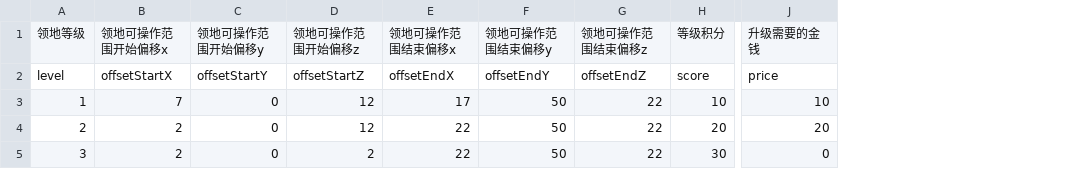
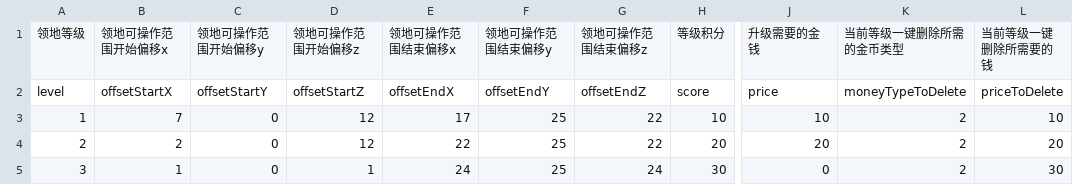
Before and after one commit to heliaoyuan10086/Game, a CSV file: BlockCity/manorLevel.csv, drawn as a sheet; only a part is shown, gaps mark what is left out; the diff names each change by its address in the sheet, - before the commit and + after, or states it on an @@ line.

Commit message:
领地等级配置表加入 一键删除所需的金币及其类型

```diff
--- a/BlockCity/manorLevel.csv
+++ b/BlockCity/manorLevel.csv
+column K, rows 1-5: 当前等级一键删除所需的金币类型 | moneyTypeToDelete | 2 | 2 | 2
+column L, rows 1-5: 当前等级一键删除所需要的钱 | priceToDelete | 10 | 20 | 30
-F3:F5: 50
+F3:F5: 25
-B5: 2
+B5: 1
-D5: 2
+D5: 1
-E5: 22
+E5: 24
-G5: 22
+G5: 24
```
